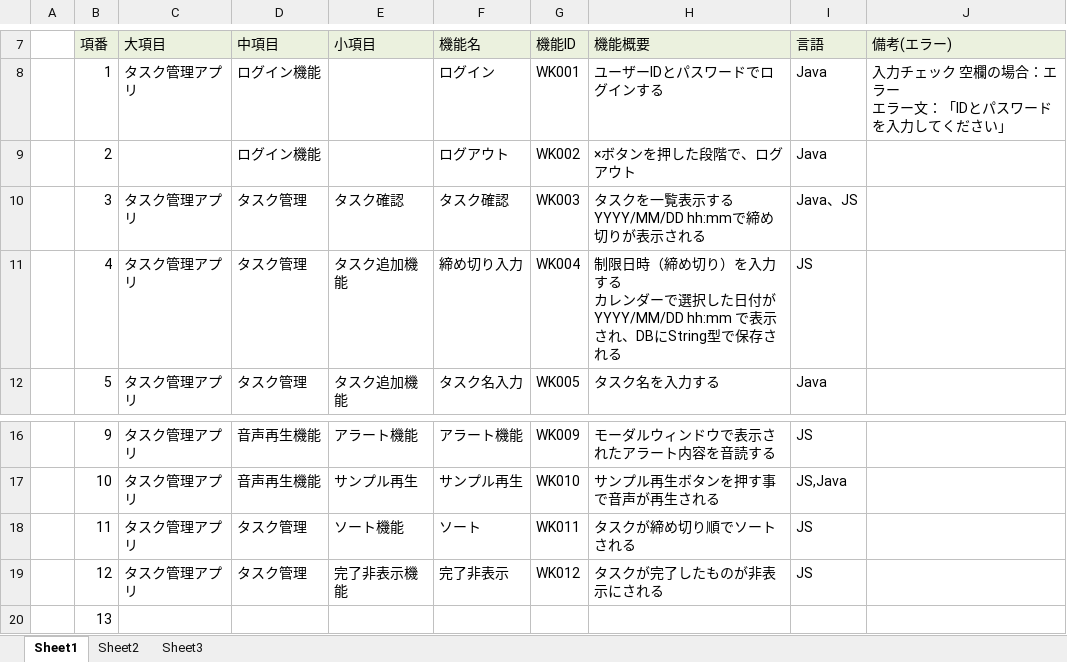
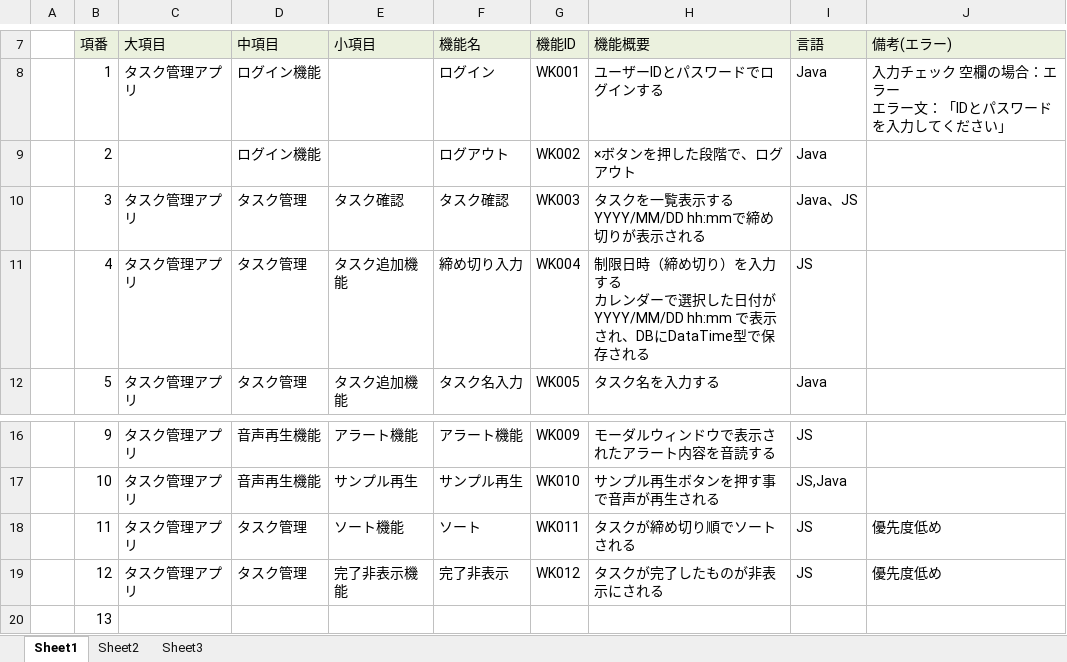
Before and after one commit to dojo2022/F-2, an Excel workbook: doc/04_機能一覧_F2.xlsx, sheet Sheet1, drawn as a sheet; only a part is shown, gaps mark what is left out; values as stored, in another font and other column widths than the file's, no borders; the diff names each change by its address in the sheet, - before the commit and + after, or states it on an @@ line.

```diff
--- a/doc/04_機能一覧_F2.xlsx (sheet Sheet1)
+++ b/doc/04_機能一覧_F2.xlsx (sheet Sheet1)
-H11 (機能概要): …れ、DBにString型で保存…
+H11 (機能概要): …れ、DBにDataTime型で保存…
-J18:J19 (備考(エラー)): (empty)
+J18:J19 (備考(エラー)): 優先度低め
```
Also changed, not shown: doc/04_DB定義書_F2.xlsx, doc/04_外部設計書_F2.xlsx, 2 other files.
